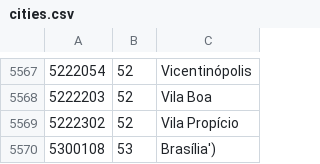
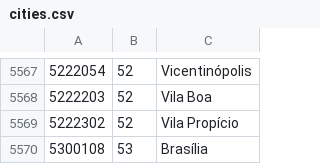
Before and after one commit to magnobiet/states-cities-brazil, a CSV file: cities.csv, drawn as a sheet; only a part is shown, gaps mark what is left out.

Commit message:
Fix last city from CSV

```diff
--- a/cities.csv
+++ b/cities.csv
@@ -5569,2 +5569,2 @@
 5222302,52,Vila Propício
-5300108,53,Brasília')
+5300108,53,Brasília
```
